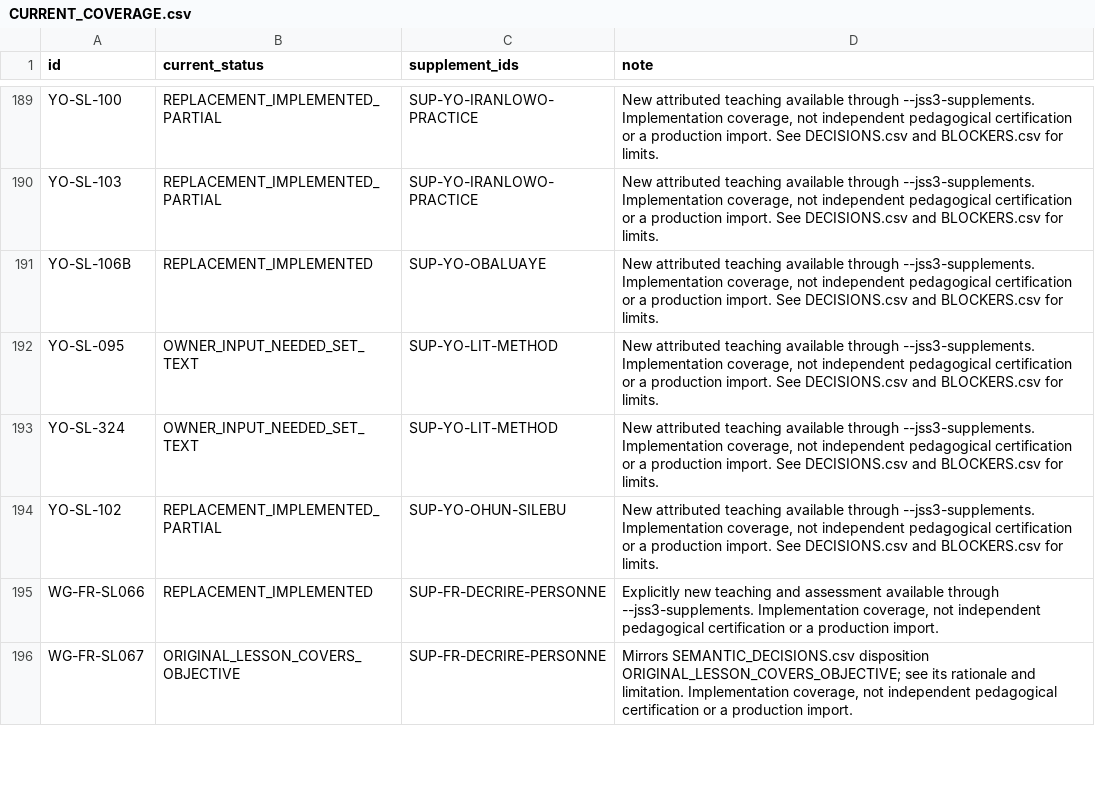
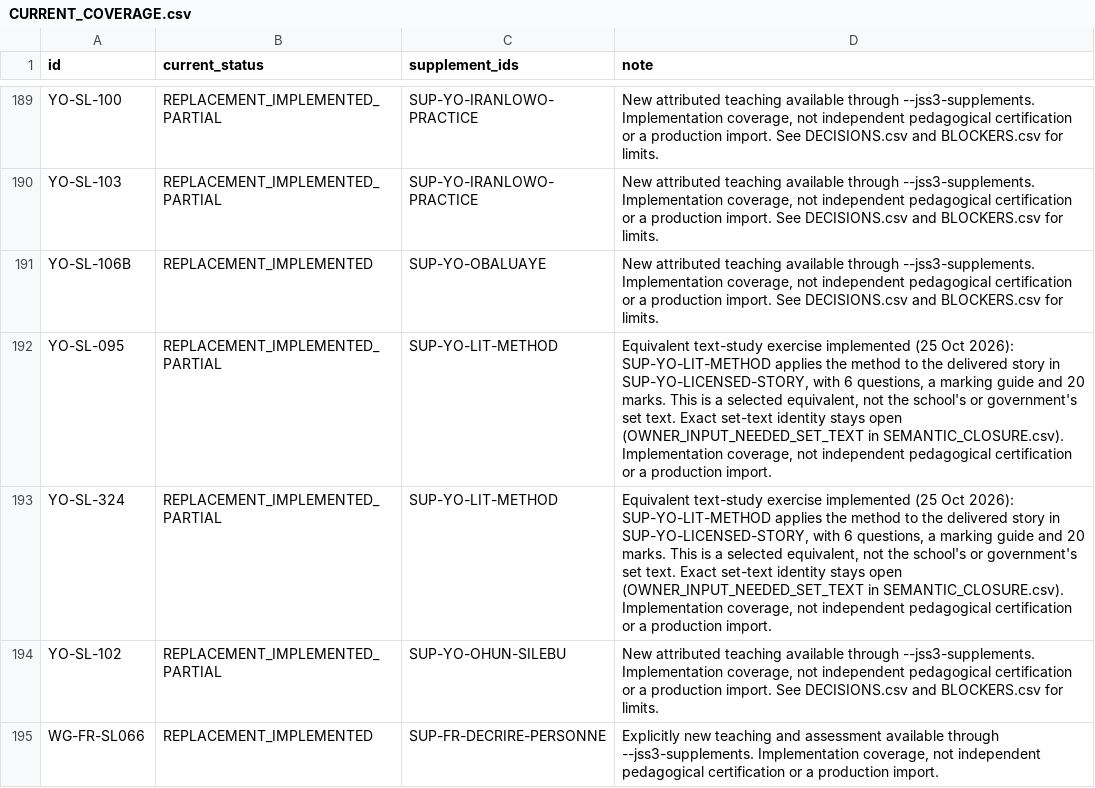
Before and after one commit to PDS-David/sts-school-app, a CSV file: docs/jss3/replacements/CURRENT_COVERAGE.csv, drawn as a sheet; only a part is shown, gaps mark what is left out; the shorter side is filled out with more unchanged rows.

Commit message:
Task 03: bind SUP-YO-LIT-METHOD practice to the delivered Ramúramù ewúrẹ́ story; tests, records, coverage note

```diff
--- a/docs/jss3/replacements/CURRENT_COVERAGE.csv
+++ b/docs/jss3/replacements/CURRENT_COVERAGE.csv
@@ -191,4 +191,4 @@ YO-SL-103,REPLACEMENT_IMPLEMENTED_PARTIAL,SUP-YO-IRANLOWO-PRACTICE,"New attribut
 YO-SL-106B,REPLACEMENT_IMPLEMENTED,SUP-YO-OBALUAYE,"New attributed teaching available through --jss3-supplements. Implementation coverage, not independent pedagogical certification or a production import. See DECISIONS.csv and BLOCKERS.csv for limits."
-YO-SL-095,OWNER_INPUT_NEEDED_SET_TEXT,SUP-YO-LIT-METHOD,"New attributed teaching available through --jss3-supplements. Implementation coverage, not independent pedagogical certification or a production import. See DECISIONS.csv and BLOCKERS.csv for limits."
-YO-SL-324,OWNER_INPUT_NEEDED_SET_TEXT,SUP-YO-LIT-METHOD,"New attributed teaching available through --jss3-supplements. Implementation coverage, not independent pedagogical certification or a production import. See DECISIONS.csv and BLOCKERS.csv for limits."
+YO-SL-095,REPLACEMENT_IMPLEMENTED_PARTIAL,SUP-YO-LIT-METHOD,"Equivalent text-study exercise implemented (25 Oct 2026): SUP-YO-LIT-METHOD applies the method to the delivered story in SUP-YO-LICENSED-STORY, with 6 questions, a marking guide and 20 marks. This is a selected equivalent, not the school's or government's set text. Exact set-text identity stays open (OWNER_INPUT_NEEDED_SET_TEXT in SEMANTIC_CLOSURE.csv). Implementation coverage, not independent pedagogical certification or a production import."
+YO-SL-324,REPLACEMENT_IMPLEMENTED_PARTIAL,SUP-YO-LIT-METHOD,"Equivalent text-study exercise implemented (25 Oct 2026): SUP-YO-LIT-METHOD applies the method to the delivered story in SUP-YO-LICENSED-STORY, with 6 questions, a marking guide and 20 marks. This is a selected equivalent, not the school's or government's set text. Exact set-text identity stays open (OWNER_INPUT_NEEDED_SET_TEXT in SEMANTIC_CLOSURE.csv). Implementation coverage, not independent pedagogical certification or a production import."
 YO-SL-102,REPLACEMENT_IMPLEMENTED_PARTIAL,SUP-YO-OHUN-SILEBU,"New attributed teaching available through --jss3-supplements. Implementation coverage, not independent pedagogical certification or a production import. See DECISIONS.csv and BLOCKERS.csv for limits."
```
Also changed, not shown: docs/jss3/replacements/IMPLEMENTED_LESSONS.csv, 6 other files.
